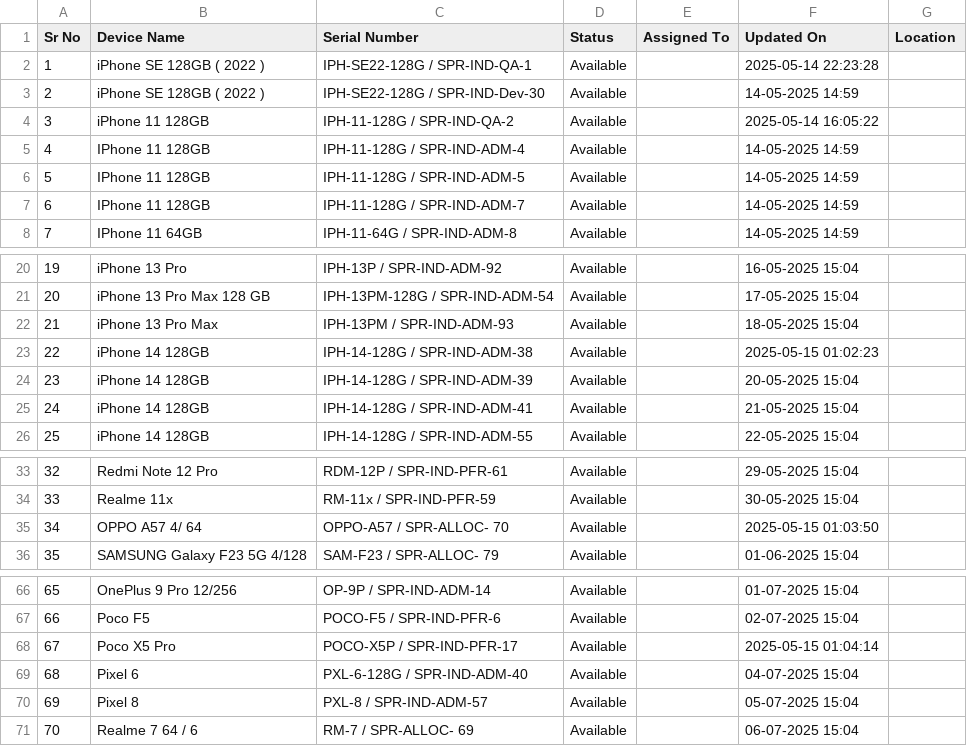
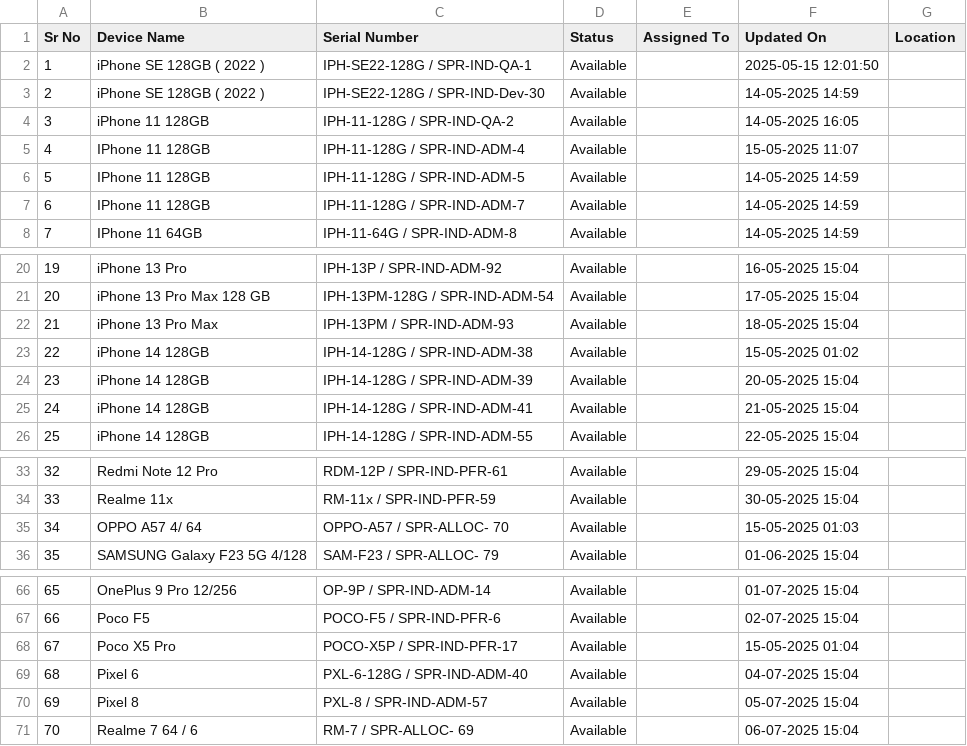
Before and after one commit to JJGaming007/qa-device-tracker, a CSV file: devices.csv, drawn as a sheet; only a part is shown, gaps mark what is left out; the diff covers the shown part only.

```diff
--- a/devices.csv
+++ b/devices.csv
@@ -1,6 +1,6 @@
 Sr No,Device Name,Serial Number,Status,Assigned To,Updated On,Location
-1,iPhone SE 128GB  ( 2022 ) ,IPH-SE22-128G / SPR-IND-QA-1 ,Available,,2025-05-14 22:23:28,
+1,iPhone SE 128GB  ( 2022 ) ,IPH-SE22-128G / SPR-IND-QA-1 ,Available,,2025-05-15 12:01:50,
 2,iPhone SE 128GB  ( 2022 ) ,IPH-SE22-128G / SPR-IND-Dev-30,Available,,14-05-2025 14:59,
-3,iPhone 11 128GB ,IPH-11-128G / SPR-IND-QA-2,Available,,2025-05-14 16:05:22,
-4,IPhone 11 128GB,IPH-11-128G / SPR-IND-ADM-4,Available,,14-05-2025 14:59,
+3,iPhone 11 128GB ,IPH-11-128G / SPR-IND-QA-2,Available,,14-05-2025 16:05,
+4,IPhone 11 128GB,IPH-11-128G / SPR-IND-ADM-4,Available,,15-05-2025 11:07,
 5,IPhone 11 128GB,IPH-11-128G / SPR-IND-ADM-5,Available,,14-05-2025 14:59,
@@ -22,3 +22,3 @@ Sr No,Device Name,Serial Number,Status,Assigned To,Updated On,Location
 21,iPhone 13 Pro Max ,IPH-13PM / SPR-IND-ADM-93,Available,,18-05-2025 15:04,
-22,iPhone 14 128GB,IPH-14-128G / SPR-IND-ADM-38,Available,,2025-05-15 01:02:23,
+22,iPhone 14 128GB,IPH-14-128G / SPR-IND-ADM-38,Available,,15-05-2025 01:02,
 23,iPhone 14 128GB,IPH-14-128G / SPR-IND-ADM-39,Available,,20-05-2025 15:04,
@@ -34,3 +34,3 @@ Sr No,Device Name,Serial Number,Status,Assigned To,Updated On,Location
 33,Realme 11x,RM-11x / SPR-IND-PFR-59,Available,,30-05-2025 15:04,
-34,OPPO A57 4/ 64,OPPO-A57 / SPR-ALLOC- 70,Available,,2025-05-15 01:03:50,
+34,OPPO A57 4/ 64,OPPO-A57 / SPR-ALLOC- 70,Available,,15-05-2025 01:03,
 35,SAMSUNG Galaxy F23 5G 4/128,SAM-F23 / SPR-ALLOC- 79,Available,,01-06-2025 15:04,
@@ -67,3 +67,3 @@ Sr No,Device Name,Serial Number,Status,Assigned To,Updated On,Location
 66,Poco F5,POCO-F5 / SPR-IND-PFR-6,Available,,02-07-2025 15:04,
-67,Poco X5 Pro,POCO-X5P / SPR-IND-PFR-17,Available,,2025-05-15 01:04:14,
+67,Poco X5 Pro,POCO-X5P / SPR-IND-PFR-17,Available,,15-05-2025 01:04,
 68,Pixel 6 ,PXL-6-128G / SPR-IND-ADM-40,Available,,04-07-2025 15:04,
```
Also changed, not shown: 22 removed rows and 2 edited cells elsewhere in this file, 11 other files.
